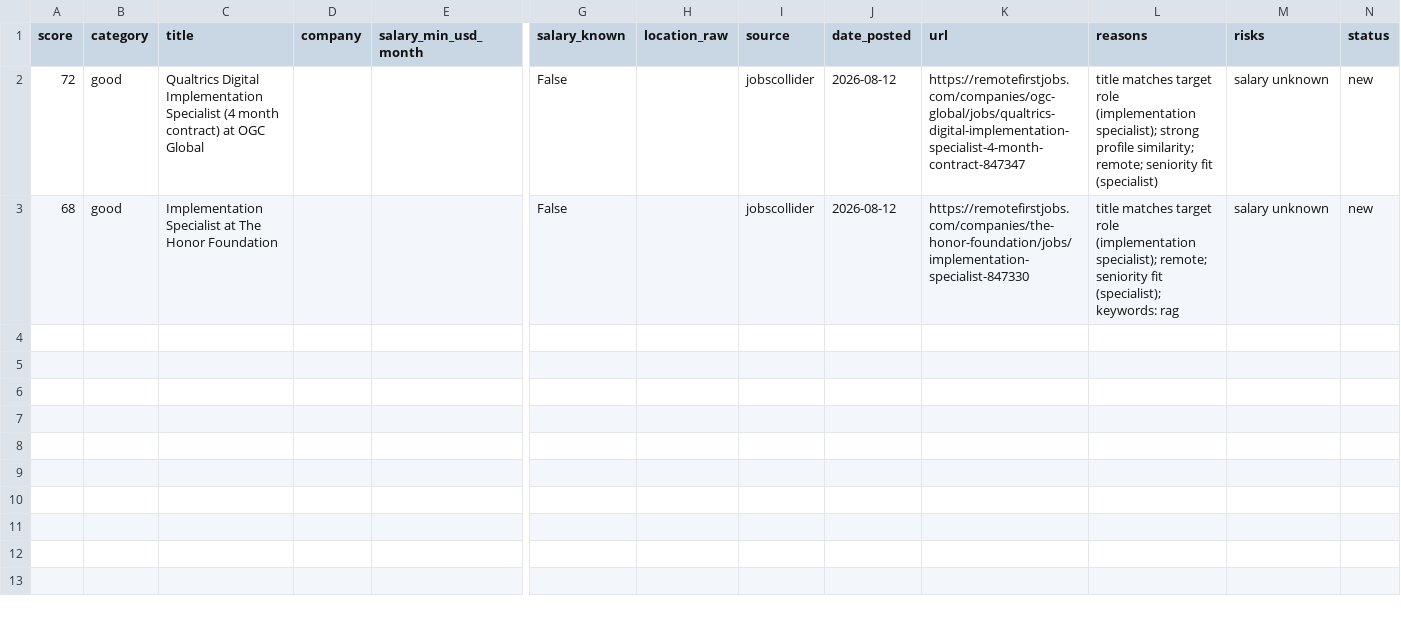
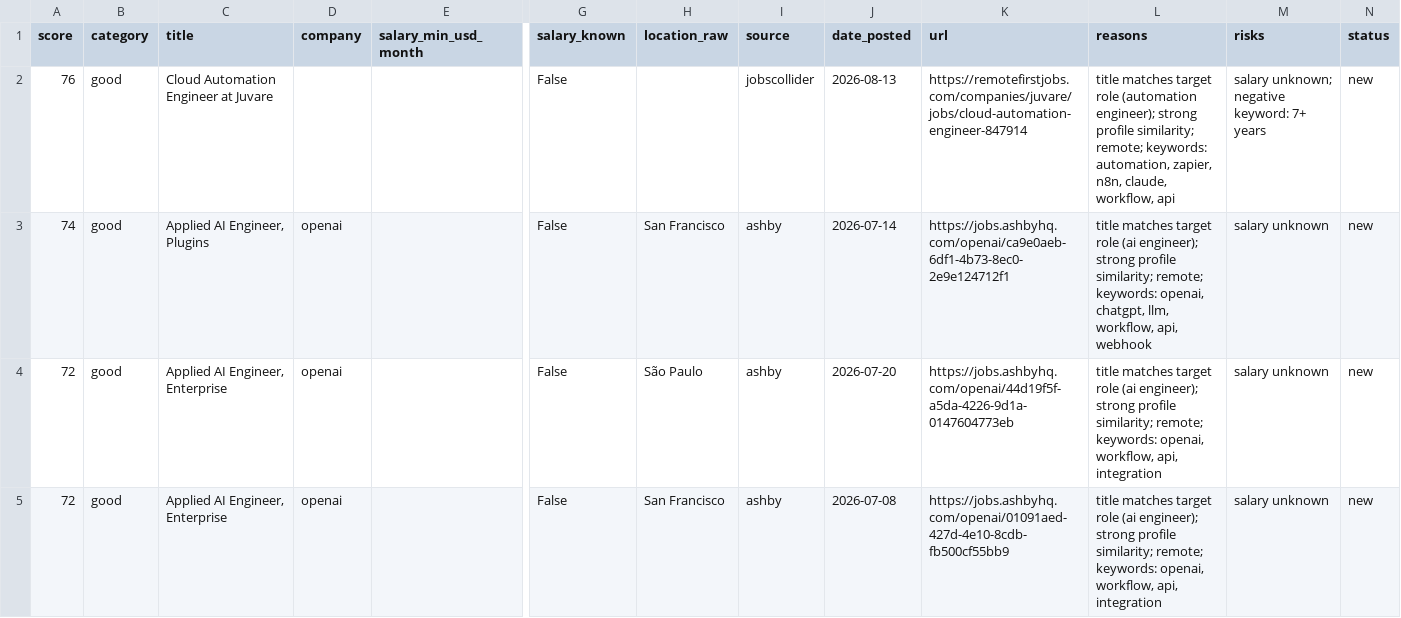
Before and after one commit to stardogsky/JOB_RADAR, a CSV file: data/digest_latest.csv, drawn as a sheet; only a part is shown, gaps mark what is left out; removed rows and columns are numbered as before the commit, all else as after; rows hold the shown columns only; the diff names each change by its address in the sheet, - before the commit and + after, or states it on an @@ line.

```diff
--- a/data/digest_latest.csv
+++ b/data/digest_latest.csv
+row 2: 76 | good | Cloud Automation Engineer at Juvare |  |  | False |  | jobscollider | 2026-08-13 | https://remotefirstjobs.com/companies/juvare/jobs/cloud-automation-engineer-847914 | title matches target role (automation engineer); strong profile similarity; remote; keywords: automation, zapier, n8n, claude, workflow, api | salary unknown; negative keyword: 7+ years | new
+row 3: 74 | good | Applied AI Engineer, Plugins | openai |  | False | San Francisco | ashby | 2026-07-14 | https://jobs.ashbyhq.com/openai/ca9e0aeb-6df1-4b73-8ec0-2e9e124712f1 | title matches target role (ai engineer); strong profile similarity; remote; keywords: openai, chatgpt, llm, workflow, api, webhook | salary unknown | new
+row 4: 72 | good | Applied AI Engineer, Enterprise | openai |  | False | São Paulo | ashby | 2026-07-20 | https://jobs.ashbyhq.com/openai/44d19f5f-a5da-4226-9d1a-0147604773eb | title matches target role (ai engineer); strong profile similarity; remote; keywords: openai, workflow, api, integration | salary unknown | new
-C5 (title): Qualtrics Digital Implementation Specialist (4 month contract) at OGC Global
+C5 (title): Applied AI Engineer, Enterprise
-D5 (company): (empty)
+D5 (company): openai
-H5 (location_raw): (empty)
+H5 (location_raw): San Francisco
-I5 (source): jobscollider
+I5 (source): ashby
-J5 (date_posted): 2026-08-12
+J5 (date_posted): 2026-07-08
-K5 (url): https://remotefirstjobs.com/companies/ogc-global/jobs/qualtrics-digital-implementation-specialist-4-month-contract-847347
+K5 (url): https://jobs.ashbyhq.com/openai/01091aed-427d-4e10-8cdb-fb500cf55bb9
-L5 (reasons): …target role (implementation specialist); strong profile similarity; remote; seniority fit (specialist)
+L5 (reasons): …target role (ai engineer); strong profile similarity; remote; keywords: openai, workflow, api, integration
-row 3: 68 | good | Implementation Specialist at The Honor Foundation |  |  | False |  | jobscollider | 2026-08-12 | https://remotefirstjobs.com/companies/the-honor-foundation/jobs/implementation-specialist-847330 | title matches target role (implementation specialist); remote; seniority fit (specialist); keywords: rag | salary unknown | new
```
Also changed, not shown: 1 other file.
